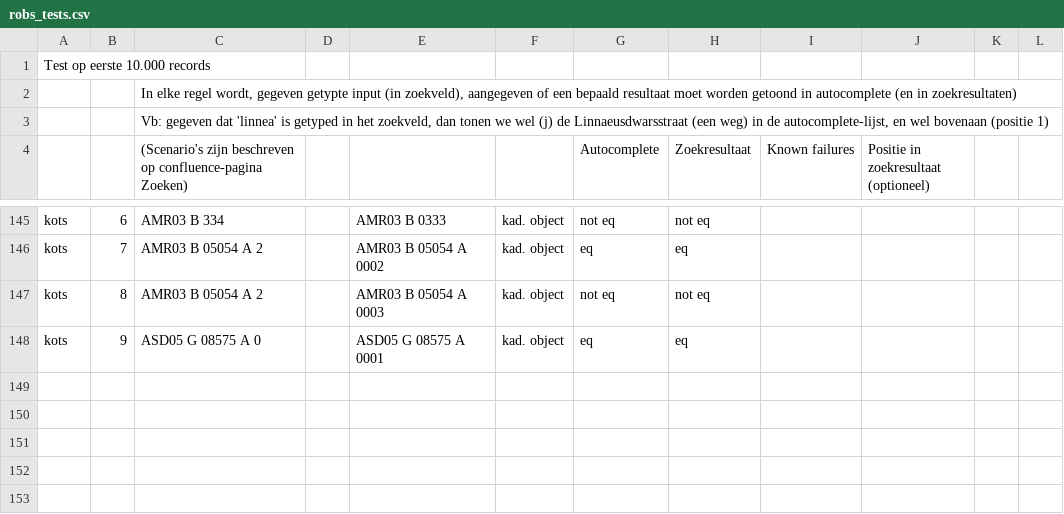
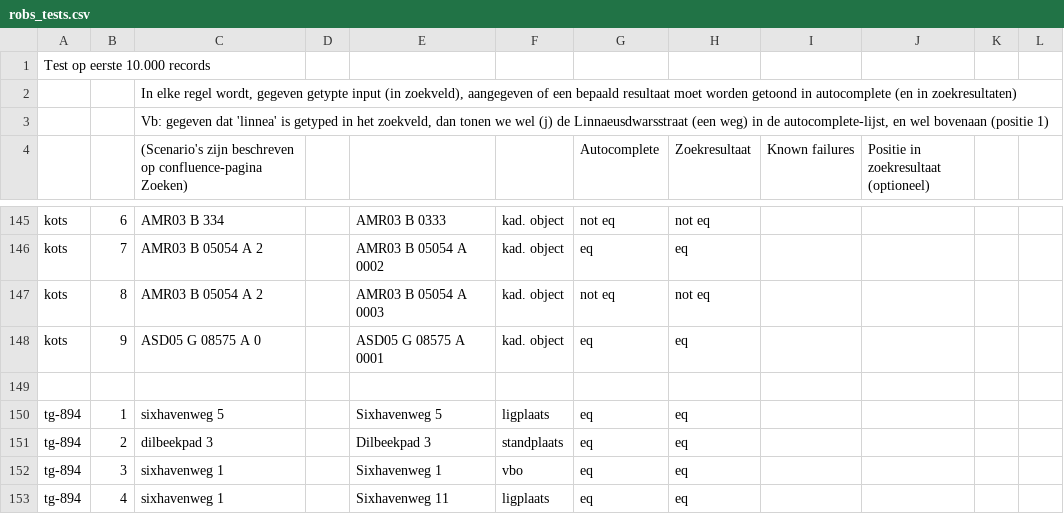
Before and after one commit to DatapuntAmsterdam/atlas_search_tests, a CSV file: src/robs_tests.csv, drawn as a sheet; only a part is shown, gaps mark what is left out.

Commit message:
TG-894 Tests voor ligplaats/standplaats

```diff
--- a/src/robs_tests.csv
+++ b/src/robs_tests.csv
@@ -148 +148,6 @@ kots,8,AMR03 B 05054 A 2,,AMR03 B 05054 A 0003,kad. object,not eq,not eq,,,,
 kots,9,ASD05 G 08575 A 0,,ASD05 G 08575 A 0001,kad. object,eq,eq,,,,
+,,,,,,,,,,,
+tg-894,1,sixhavenweg 5,,Sixhavenweg 5,ligplaats,eq,eq,,,,
+tg-894,2,dilbeekpad 3,,Dilbeekpad 3,standplaats,eq,eq,,,,
+tg-894,3,sixhavenweg 1,,Sixhavenweg 1,vbo,eq,eq,,,,
+tg-894,4,sixhavenweg 1,,Sixhavenweg 11,ligplaats,eq,eq,,,,
```
Also changed, not shown: 1 other file.
